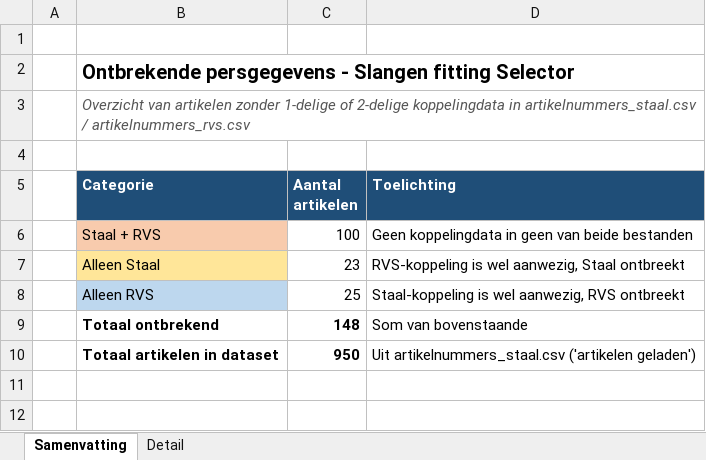
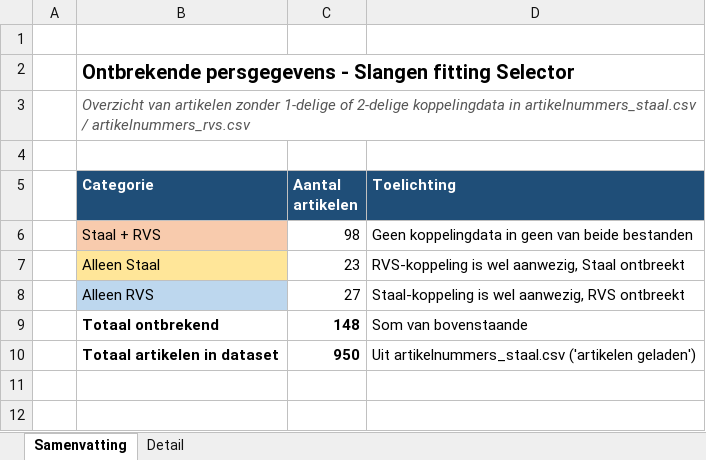
Before and after one commit to MadPatrick/Geeve_selectors, an Excel workbook: Ontbrekende_persgegevens.xlsx, sheet Samenvatting, drawn as a sheet; only a part is shown; values as stored, in another font and other column widths than the file's, no borders; the diff names each change by its address in the sheet, - before the commit and + after, or states it on an @@ line.

```diff
--- a/Ontbrekende_persgegevens.xlsx (sheet Samenvatting)
+++ b/Ontbrekende_persgegevens.xlsx (sheet Samenvatting)
-C6 (Aantal artikelen): 100
+C6 (Aantal artikelen): 98
-C8 (Aantal artikelen): 25
+C8 (Aantal artikelen): 27
```
Also changed, not shown: sheet Detail, 4 other files.
